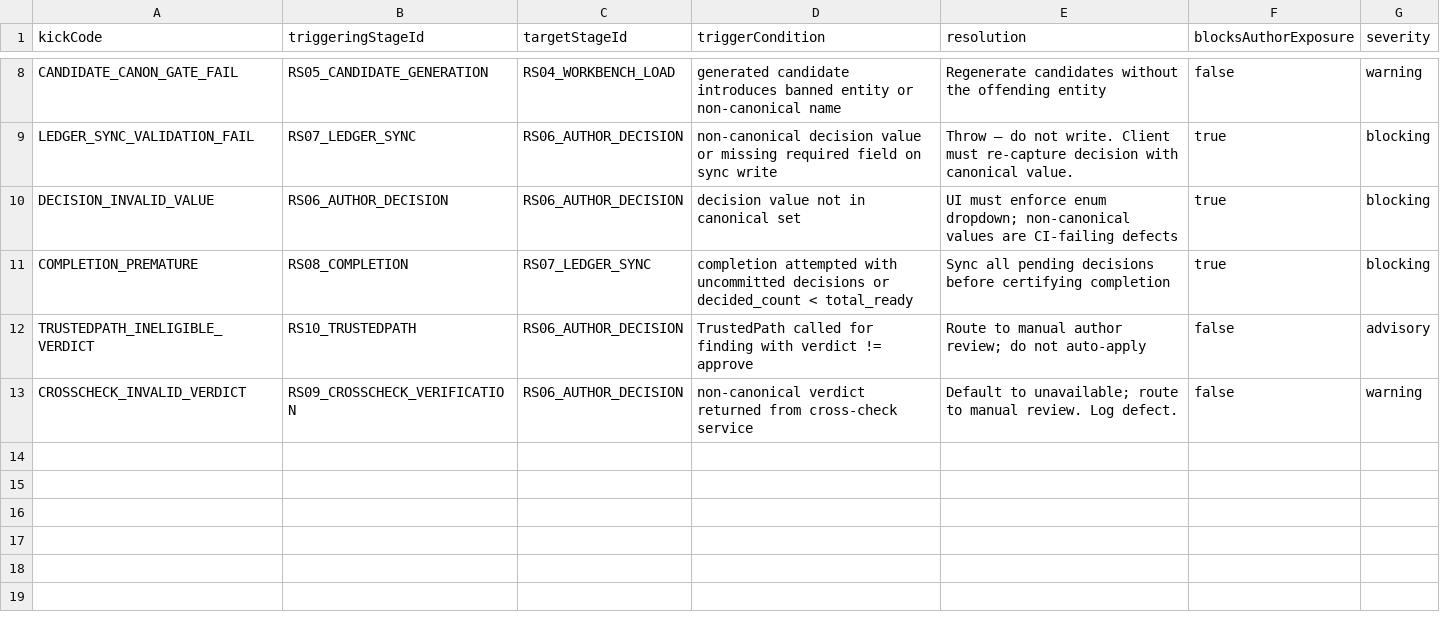
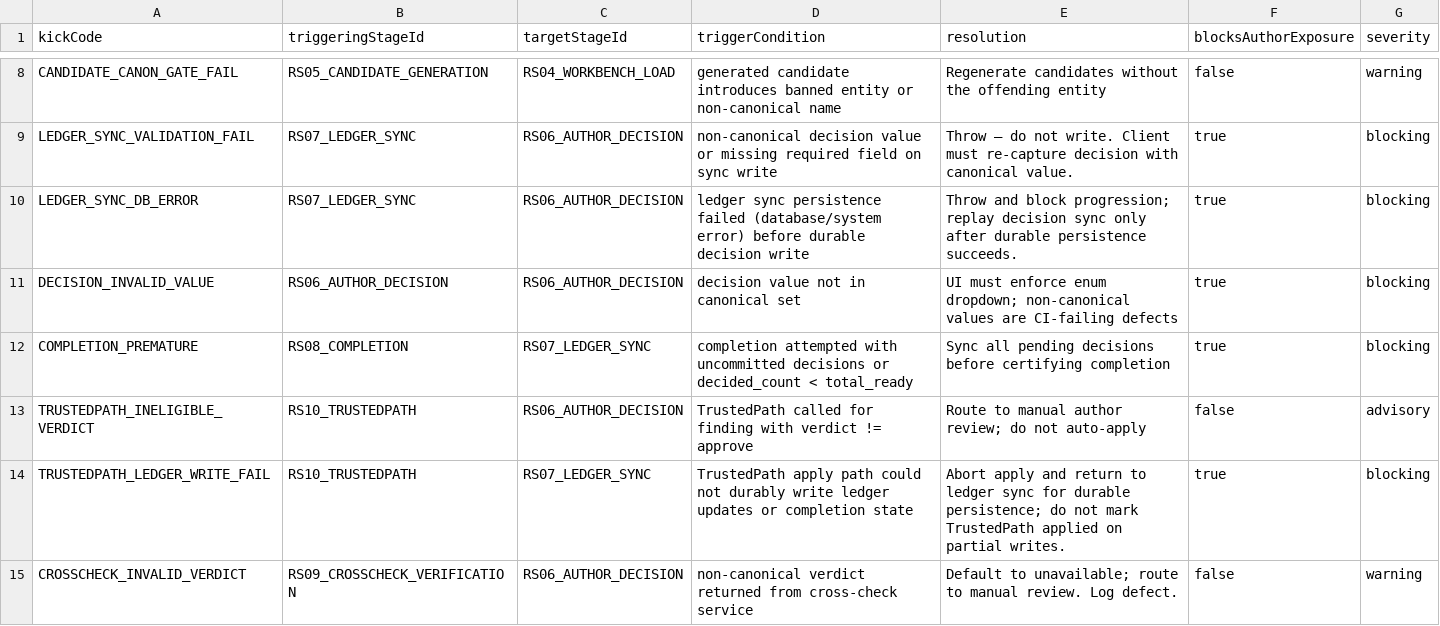
Before and after one commit to Mmeraw/literary-ai-partner, a CSV file: docs/registries/revise/revise_kick_matrix.csv, drawn as a sheet; only a part is shown, gaps mark what is left out.

```diff
--- a/docs/registries/revise/revise_kick_matrix.csv
+++ b/docs/registries/revise/revise_kick_matrix.csv
@@ -9,2 +9,3 @@ CANDIDATE_CANON_GATE_FAIL,RS05_CANDIDATE_GENERATION,RS04_WORKBENCH_LOAD,generate
 LEDGER_SYNC_VALIDATION_FAIL,RS07_LEDGER_SYNC,RS06_AUTHOR_DECISION,non-canonical decision value or missing required field on sync write,Throw — do not write. Client must re-capture decision with canonical value.,true,blocking
+LEDGER_SYNC_DB_ERROR,RS07_LEDGER_SYNC,RS06_AUTHOR_DECISION,ledger sync persistence failed (database/system error) before durable decision write,Throw and block progression; replay decision sync only after durable persistence succeeds.,true,blocking
 DECISION_INVALID_VALUE,RS06_AUTHOR_DECISION,RS06_AUTHOR_DECISION,decision value not in canonical set,UI must enforce enum dropdown; non-canonical values are CI-failing defects,true,blocking
@@ -12,2 +13,3 @@ COMPLETION_PREMATURE,RS08_COMPLETION,RS07_LEDGER_SYNC,completion attempted with
 TRUSTEDPATH_INELIGIBLE_VERDICT,RS10_TRUSTEDPATH,RS06_AUTHOR_DECISION,TrustedPath called for finding with verdict != approve,Route to manual author review; do not auto-apply,false,advisory
+TRUSTEDPATH_LEDGER_WRITE_FAIL,RS10_TRUSTEDPATH,RS07_LEDGER_SYNC,TrustedPath apply path could not durably write ledger updates or completion state,Abort apply and return to ledger sync for durable persistence; do not mark TrustedPath applied on partial writes.,true,blocking
 CROSSCHECK_INVALID_VERDICT,RS09_CROSSCHECK_VERIFICATION,RS06_AUTHOR_DECISION,non-canonical verdict returned from cross-check service,Default to unavailable; route to manual review. Log defect.,false,warning
```
Also changed, not shown: docs/registries/agent-readiness/agent_readiness_kick_matrix.csv, docs/registries/kick_matrix.csv, 9 other files.
